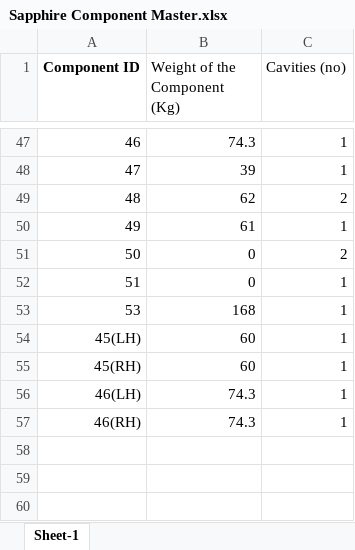
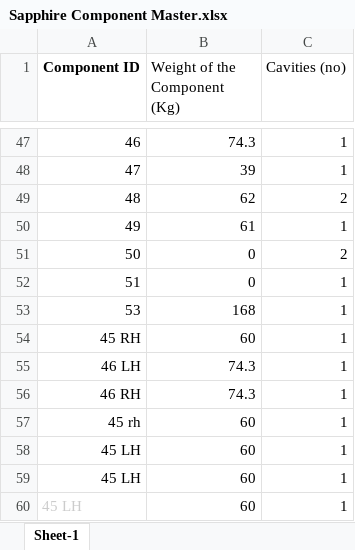
Before and after one commit to Akramraza12349/Excel_automation, an Excel workbook: Sapphire Component Master.xlsx, sheet Sheet-1, drawn as a sheet; only a part is shown, gaps mark what is left out; values as stored, in another font and other column widths than the file's, no borders; removed rows and columns are numbered as before the commit, all else as after; the diff names each change by its address in the sheet, - before the commit and + after, or states it on an @@ line.

```diff
--- a/Sapphire Component Master.xlsx (sheet Sheet-1)
+++ b/Sapphire Component Master.xlsx (sheet Sheet-1)
-row 54: 45(LH) | 60 | 1
-A54 (Component ID): 45(RH)
+A54 (Component ID): 45 RH
-A55 (Component ID): 46(LH)
+A55 (Component ID): 46 LH
-A56 (Component ID): 46(RH)
+A56 (Component ID): 46 RH
+row 57: 45 rh | 60 | 1
+row 58: 45 LH | 60 | 1
+row 59: 45 LH | 60 | 1
+row 60: 45 LH | 60 | 1
```
Also changed, not shown: JAN-22/converted.xlsx, 41 other files.
